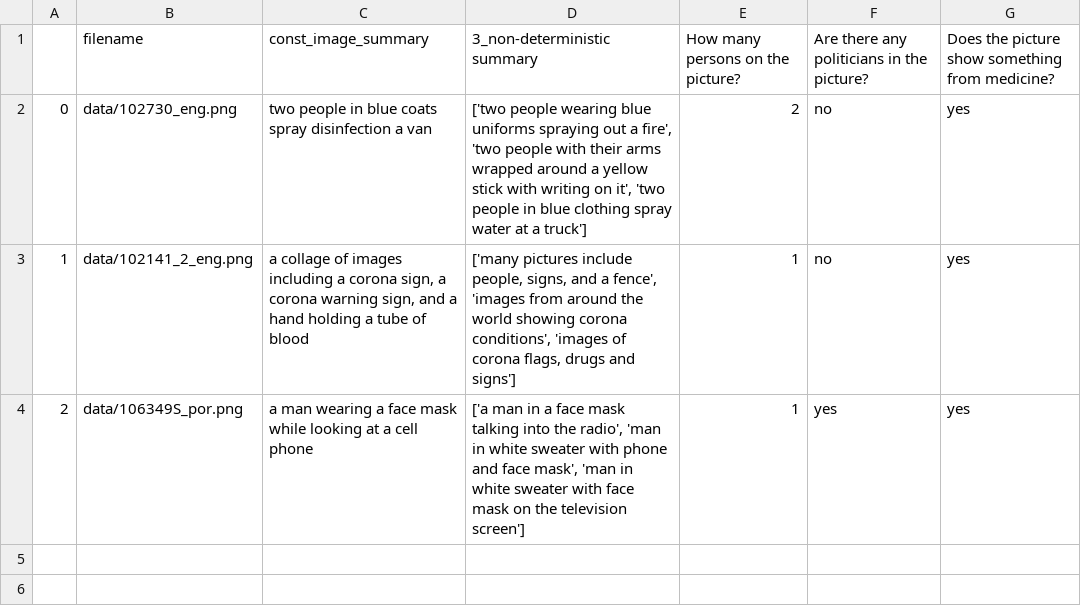
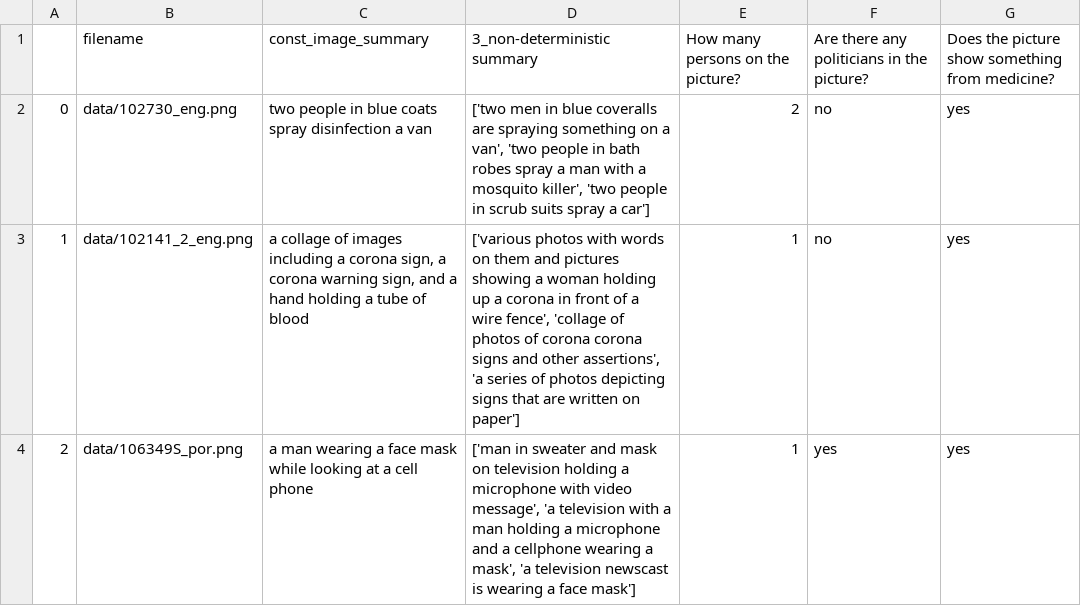
Before and after one commit to ChristineSchulz/AMMICO, a CSV file: source/notebooks/data_out2.csv, drawn as a sheet.

```diff
--- a/source/notebooks/data_out2.csv
+++ b/source/notebooks/data_out2.csv
@@ -1,4 +1,4 @@
 ,filename,const_image_summary,3_non-deterministic summary,How many persons on the picture?,Are there any politicians in the picture?,Does the picture show something from medicine?
-0,data/102730_eng.png,two people in blue coats spray disinfection a van,"['two people wearing blue uniforms spraying out a fire', 'two people with their arms wrapped around a yellow stick with writing on it', 'two people in blue clothing spray water at a truck']",2,no,yes
-1,data/102141_2_eng.png,"a collage of images including a corona sign, a corona warning sign, and a hand holding a tube of blood","['many pictures include people, signs, and a fence', 'images from around the world showing corona conditions', 'images of corona flags, drugs and signs']",1,no,yes
-2,data/106349S_por.png,a man wearing a face mask while looking at a cell phone,"['a man in a face mask talking into the radio', 'man in white sweater with phone and face mask', 'man in white sweater with face mask on the television screen']",1,yes,yes
+0,data/102730_eng.png,two people in blue coats spray disinfection a van,"['two men in blue coveralls are spraying something on a van', 'two people in bath robes spray a man with a mosquito killer', 'two people in scrub suits spray a car']",2,no,yes
+1,data/102141_2_eng.png,"a collage of images including a corona sign, a corona warning sign, and a hand holding a tube of blood","['various photos with words on them and pictures showing a woman holding up a corona in front of a wire fence', 'collage of photos of corona corona signs and other assertions', 'a series of photos depicting signs that are written on paper']",1,no,yes
+2,data/106349S_por.png,a man wearing a face mask while looking at a cell phone,"['man in sweater and mask on television holding a microphone with video message', 'a television with a man holding a microphone and a cellphone wearing a mask', 'a television newscast is wearing a face mask']",1,yes,yes
```
Also changed, not shown: 20 other files.
